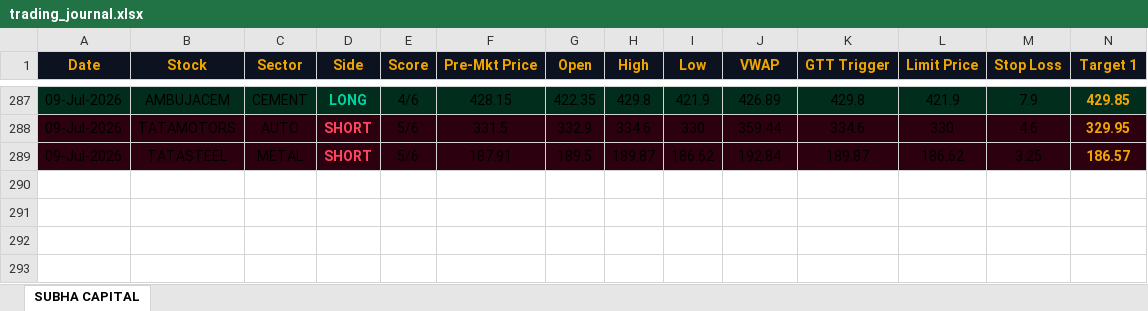
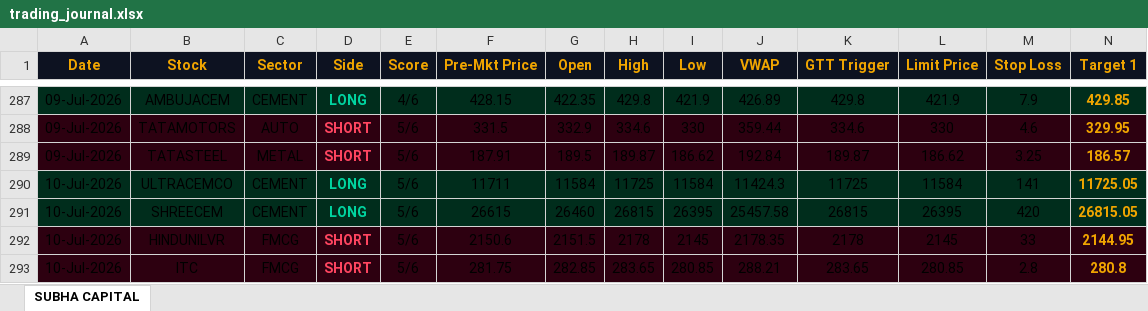
Before and after one commit to shashiravi2010-subha/subha-capital, an Excel workbook: trading_journal.xlsx, sheet SUBHA CAPITAL, drawn as a sheet; only a part is shown, gaps mark what is left out; values as stored, in another font and other column widths than the file's, no borders; rows hold the shown columns only; the diff names each change by its address in the sheet, - before the commit and + after, or states it on an @@ line.

Commit message:
Market data 10-Jul-2026 12:39 IST

```diff
--- a/trading_journal.xlsx (sheet SUBHA CAPITAL)
+++ b/trading_journal.xlsx (sheet SUBHA CAPITAL)
+row 290: 10-Jul-2026 | ULTRACEMCO | CEMENT | LONG | 5/6 | 11711 | 11584 | 11725 | 11584 | 11424.3 | 11725 | 11584 | 141 | 11725.05
+row 291: 10-Jul-2026 | SHREECEM | CEMENT | LONG | 5/6 | 26615 | 26460 | 26815 | 26395 | 25457.58 | 26815 | 26395 | 420 | 26815.05
+row 292: 10-Jul-2026 | HINDUNILVR | FMCG | SHORT | 5/6 | 2150.6 | 2151.5 | 2178 | 2145 | 2178.35 | 2178 | 2145 | 33 | 2144.95
+row 293: 10-Jul-2026 | ITC | FMCG | SHORT | 5/6 | 281.75 | 282.85 | 283.65 | 280.85 | 288.21 | 283.65 | 280.85 | 2.8 | 280.8
```
Also changed, not shown: 1 other file.
